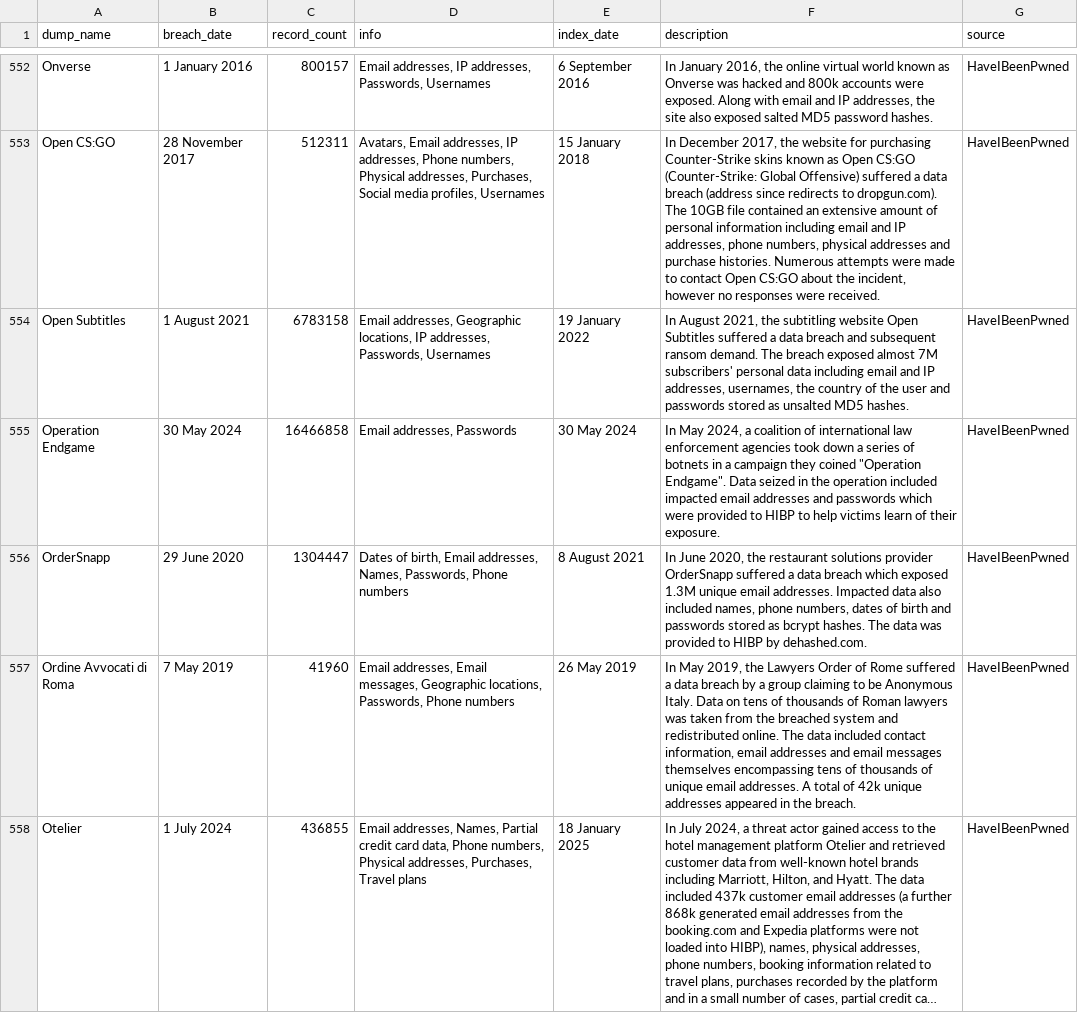
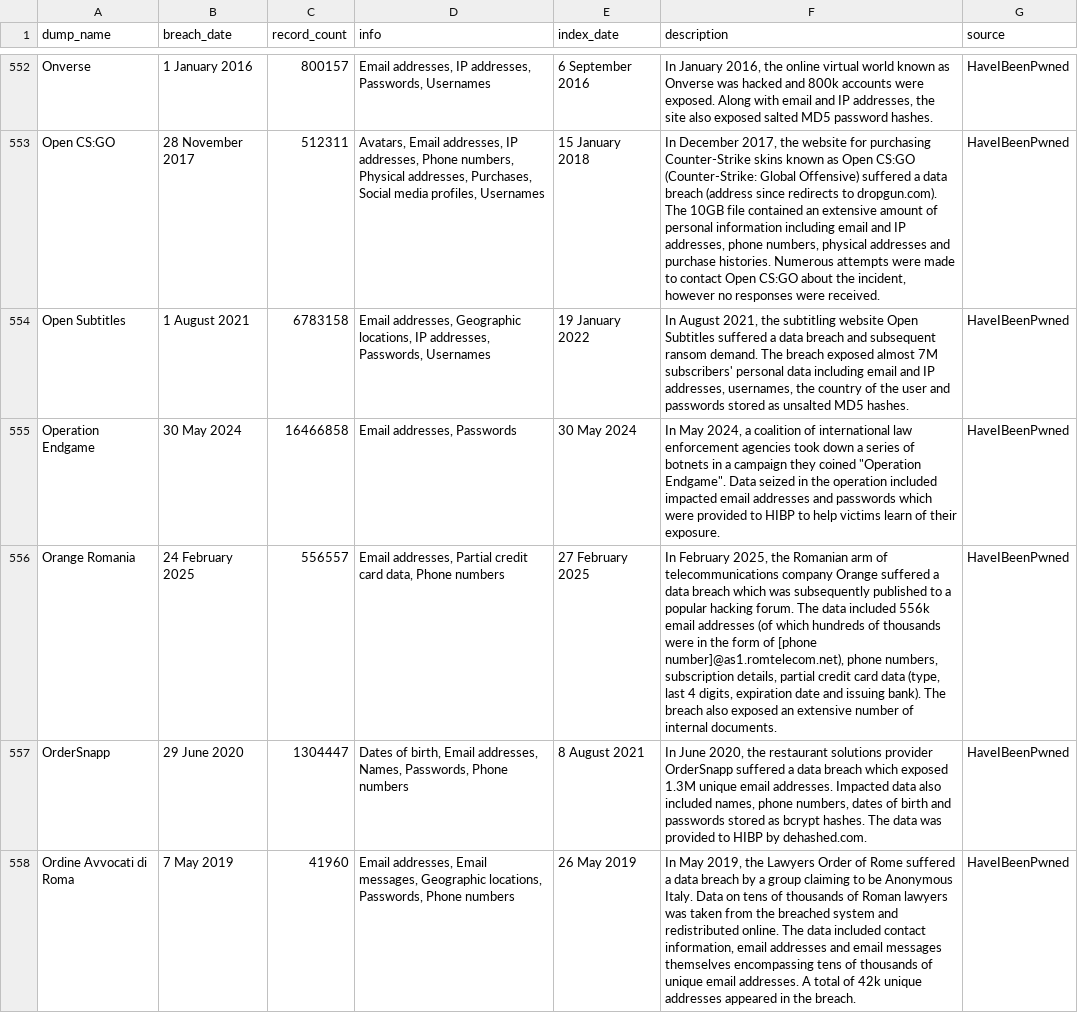
Before and after one commit to notdls/known-breaches, a CSV file: datasets/HaveIBeenPwned.csv, drawn as a sheet; only a part is shown, gaps mark what is left out; the shorter side is filled out with more unchanged rows; long unchanged cells end in …; the diff names each change by its address in the sheet, - before the commit and + after, or states it on an @@ line.

Commit message:
Dataset Update 02/28/25

```diff
--- a/datasets/HaveIBeenPwned.csv
+++ b/datasets/HaveIBeenPwned.csv
+row 556: Orange Romania | 24 February 2025 | 556557 | Email addresses, Partial credit card data, Phone numbers | 27 February 2025 | In February 2025, the Romanian arm of telecommunications company Orange suffered a data breach which was subsequently published to a popular hacking forum. The data included 556k email addresses (of which hundreds of thousands were in the form of [phone number]@as1.romtelecom.net), phone numbers, subscription details, partial credit card data (type, last 4 digits, expiration date and issuing bank). The breach also exposed an extensive number of internal documents. | HaveIBeenPwned
```
Also changed, not shown: 3 other files.
